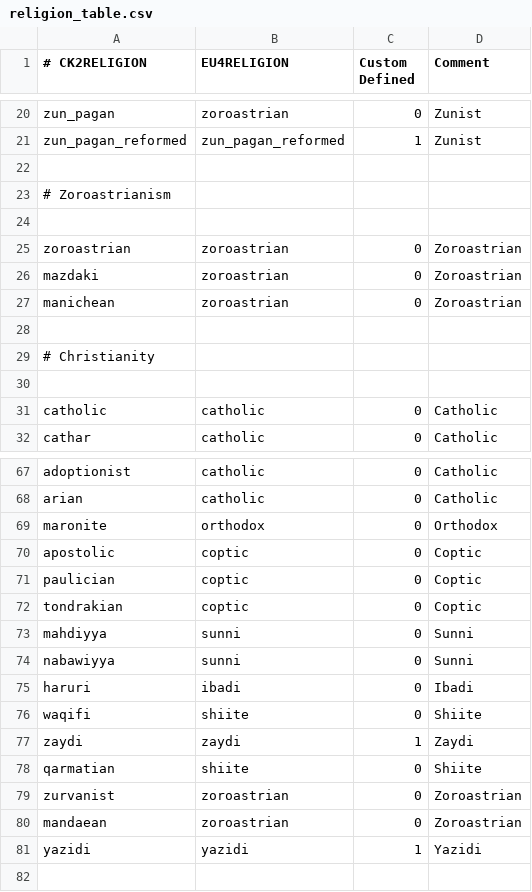
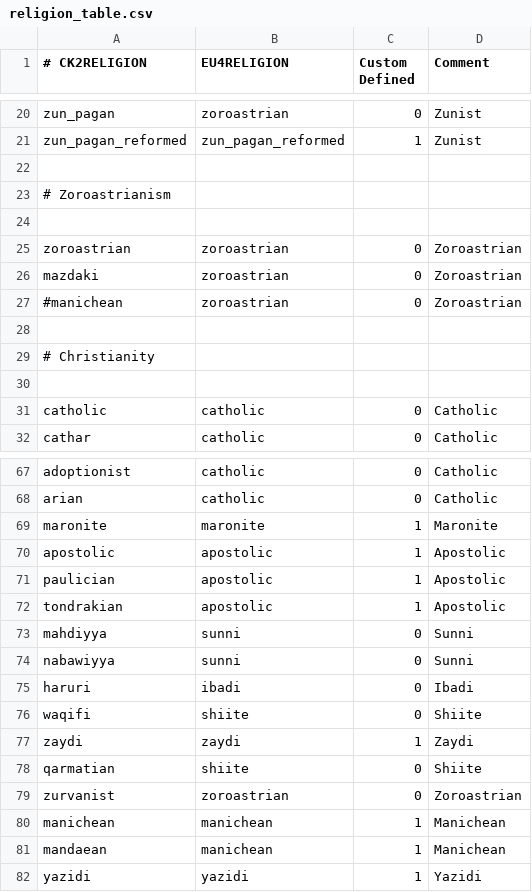
Before and after one commit to EMFTeam/EMF, a CSV file: EMF+Vanilla/eu4_converter/religion_table.csv, drawn as a sheet; only a part is shown, gaps mark what is left out.

```diff
--- a/EMF+Vanilla/eu4_converter/religion_table.csv
+++ b/EMF+Vanilla/eu4_converter/religion_table.csv
@@ -26,3 +26,3 @@ zoroastrian;zoroastrian;0;Zoroastrian
 mazdaki;zoroastrian;0;Zoroastrian
-manichean;zoroastrian;0;Zoroastrian
+#manichean;zoroastrian;0;Zoroastrian
 
@@ -68,6 +68,6 @@ adoptionist;catholic;0;Catholic
 arian;catholic;0;Catholic
-maronite;orthodox;0;Orthodox
-apostolic;coptic;0;Coptic
-paulician;coptic;0;Coptic
-tondrakian;coptic;0;Coptic
+maronite;maronite;1;Maronite
+apostolic;apostolic;1;Apostolic
+paulician;apostolic;1;Apostolic
+tondrakian;apostolic;1;Apostolic
 mahdiyya;sunni;0;Sunni
@@ -79,3 +79,4 @@ qarmatian;shiite;0;Shiite
 zurvanist;zoroastrian;0;Zoroastrian
-mandaean;zoroastrian;0;Zoroastrian
+manichean;manichean;1;Manichean
+mandaean;manichean;1;Manichean
 yazidi;yazidi;1;Yazidi
```
Also changed, not shown: EMF+Vanilla/eu4_converter/heresy_table_soa.csv, 1 other file.
